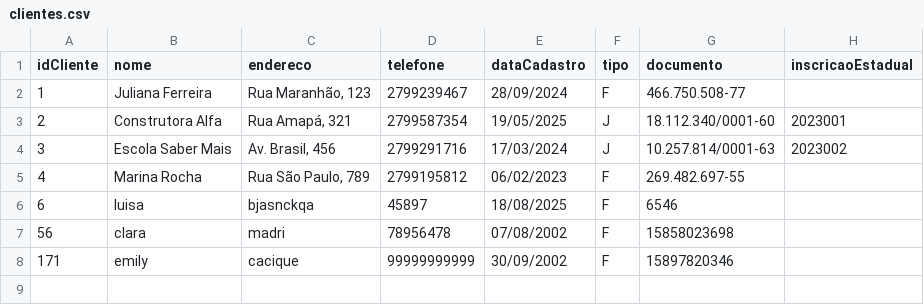
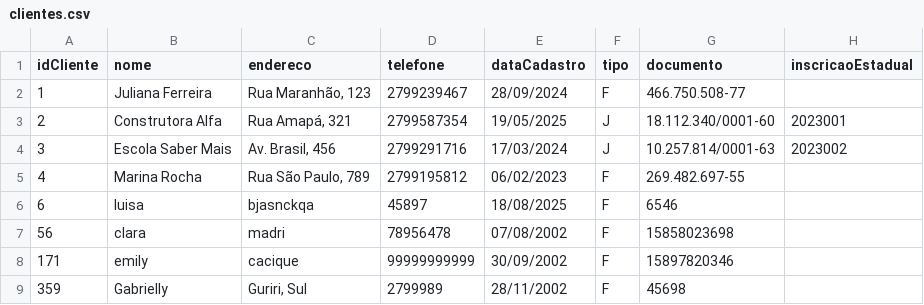
Before and after one commit to emilywingler/Sistema_Padaria, a CSV file: clientes.csv, drawn as a sheet.

```diff
--- a/clientes.csv
+++ b/clientes.csv
@@ -8 +8,2 @@ idCliente;nome;endereco;telefone;dataCadastro;tipo;documento;inscricaoEstadual
 171;emily;cacique;99999999999;30/09/2002;F;15897820346
+359;Gabrielly;Guriri, Sul;2799989;28/11/2002;F;45698
```
Also changed, not shown: fornecedores.csv, produtos.csv, 2 other files.
